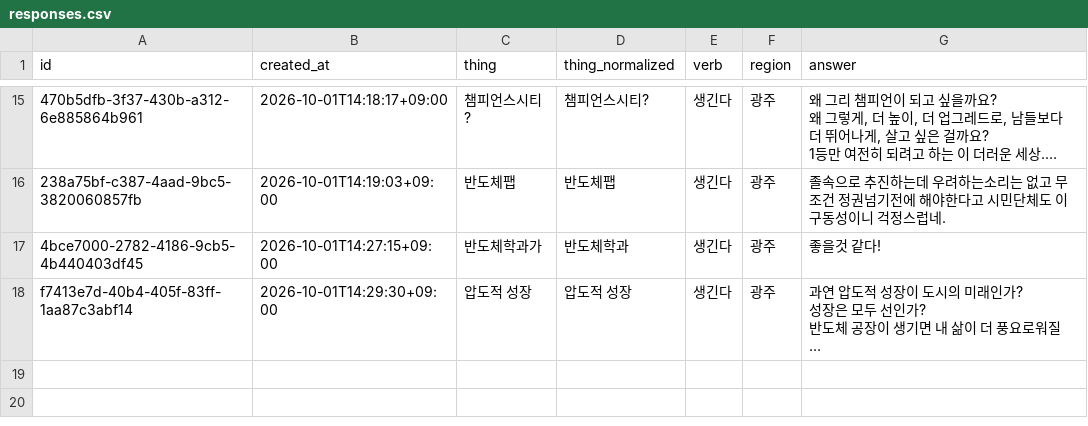
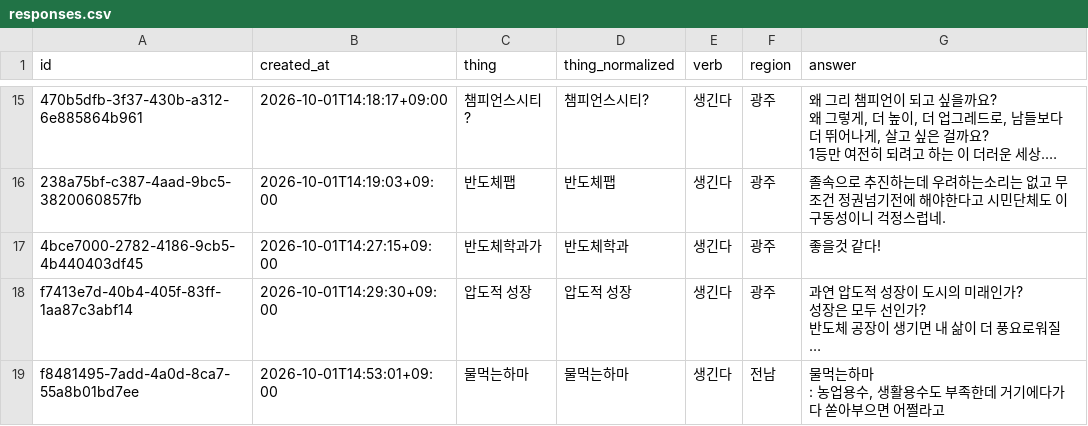
Before and after one commit to JuncholKimSo/saengginda, a CSV file: public/responses.csv, drawn as a sheet; only a part is shown, gaps mark what is left out; long unchanged cells end in …; ↵ is a line break in a cell; the diff names each change by its address in the sheet, - before the commit and + after, or states it on an @@ line.

```diff
--- a/public/responses.csv
+++ b/public/responses.csv
+row 19: f8481495-7add-4a0d-8ca7-55a8b01bd7ee | 2026-10-01T14:53:01+09:00 | 물먹는하마 | 물먹는하마 | 생긴다 | 전남 | 물먹는하마 ↵ : 농업용수, 생활용수도 부족한데 거기에다가다 쏟아부으면 어쩔라고
```
Also changed, not shown: 2 other files.
